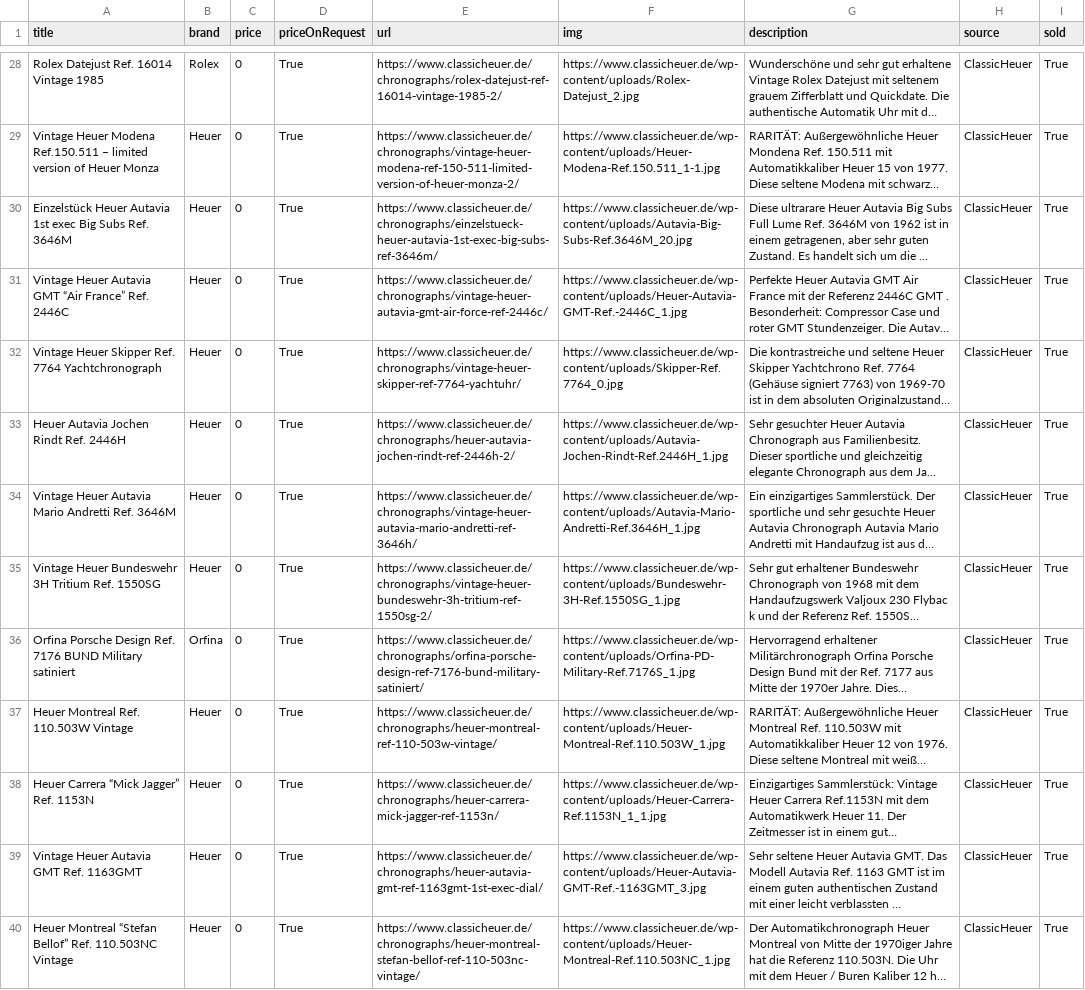
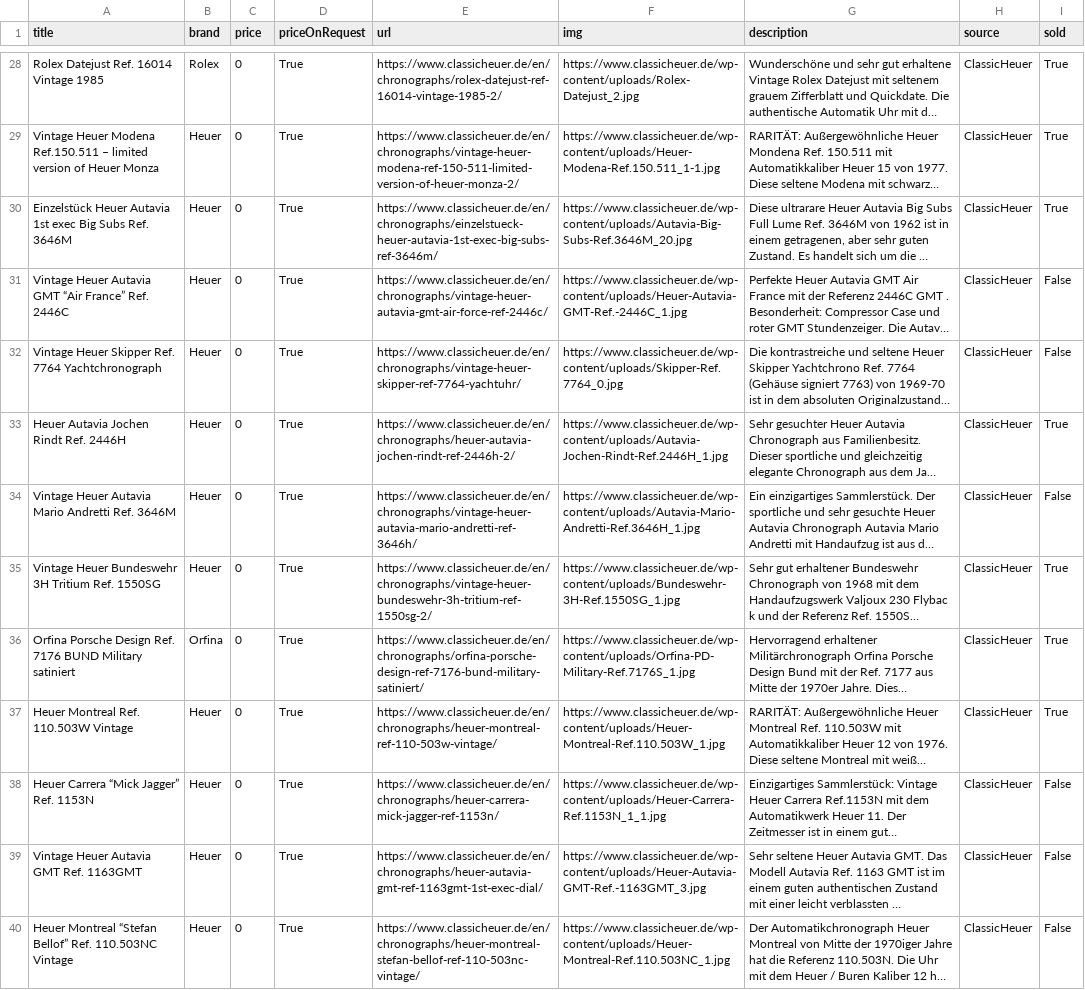
Before and after one commit to markatmutter-cloud/watchlist, a CSV file: data/classicheuer.csv, drawn as a sheet; only a part is shown, gaps mark what is left out; long unchanged cells end in …; the diff covers the shown part only; the diff names each change by its address in the sheet, - before the commit and + after, or states it on an @@ line.

```diff
--- a/data/classicheuer.csv
+++ b/data/classicheuer.csv
-E28 (url): https://www.classicheuer.de/chronographs/rolex-datejust-ref-16014-vintage-1985-2/
+E28 (url): https://www.classicheuer.de/en/chronographs/rolex-datejust-ref-16014-vintage-1985-2/
-E29 (url): https://www.classicheuer.de/chronographs/vintage-heuer-modena-ref-150-511-limited-version-of-heuer-monza-2/
+E29 (url): https://www.classicheuer.de/en/chronographs/vintage-heuer-modena-ref-150-511-limited-version-of-heuer-monza-2/
-E30 (url): https://www.classicheuer.de/chronographs/einzelstueck-heuer-autavia-1st-exec-big-subs-ref-3646m/
+E30 (url): https://www.classicheuer.de/en/chronographs/einzelstueck-heuer-autavia-1st-exec-big-subs-ref-3646m/
-E31 (url): https://www.classicheuer.de/chronographs/vintage-heuer-autavia-gmt-air-force-ref-2446c/
+E31 (url): https://www.classicheuer.de/en/chronographs/vintage-heuer-autavia-gmt-air-force-ref-2446c/
-I31:I32 (sold): True
+I31:I32 (sold): False
-E32 (url): https://www.classicheuer.de/chronographs/vintage-heuer-skipper-ref-7764-yachtuhr/
+E32 (url): https://www.classicheuer.de/en/chronographs/vintage-heuer-skipper-ref-7764-yachtuhr/
-E33 (url): https://www.classicheuer.de/chronographs/heuer-autavia-jochen-rindt-ref-2446h-2/
+E33 (url): https://www.classicheuer.de/en/chronographs/heuer-autavia-jochen-rindt-ref-2446h-2/
-E34 (url): https://www.classicheuer.de/chronographs/vintage-heuer-autavia-mario-andretti-ref-3646h/
+E34 (url): https://www.classicheuer.de/en/chronographs/vintage-heuer-autavia-mario-andretti-ref-3646h/
-I34 (sold): True
+I34 (sold): False
-E35 (url): https://www.classicheuer.de/chronographs/vintage-heuer-bundeswehr-3h-tritium-ref-1550sg-2/
+E35 (url): https://www.classicheuer.de/en/chronographs/vintage-heuer-bundeswehr-3h-tritium-ref-1550sg-2/
-E36 (url): https://www.classicheuer.de/chronographs/orfina-porsche-design-ref-7176-bund-military-satiniert/
+E36 (url): https://www.classicheuer.de/en/chronographs/orfina-porsche-design-ref-7176-bund-military-satiniert/
-E37 (url): https://www.classicheuer.de/chronographs/heuer-montreal-ref-110-503w-vintage/
+E37 (url): https://www.classicheuer.de/en/chronographs/heuer-montreal-ref-110-503w-vintage/
-E38 (url): https://www.classicheuer.de/chronographs/heuer-carrera-mick-jagger-ref-1153n/
+E38 (url): https://www.classicheuer.de/en/chronographs/heuer-carrera-mick-jagger-ref-1153n/
-I38:I40 (sold): True
+I38:I40 (sold): False
-E39 (url): https://www.classicheuer.de/chronographs/heuer-autavia-gmt-ref-1163gmt-1st-exec-dial/
+E39 (url): https://www.classicheuer.de/en/chronographs/heuer-autavia-gmt-ref-1163gmt-1st-exec-dial/
-E40 (url): https://www.classicheuer.de/chronographs/heuer-montreal-stefan-bellof-ref-110-503nc-vintage/
+E40 (url): https://www.classicheuer.de/en/chronographs/heuer-montreal-stefan-bellof-ref-110-503nc-vintage/
```
Also changed, not shown: 143 edited cells elsewhere in this file, 4 other files.
